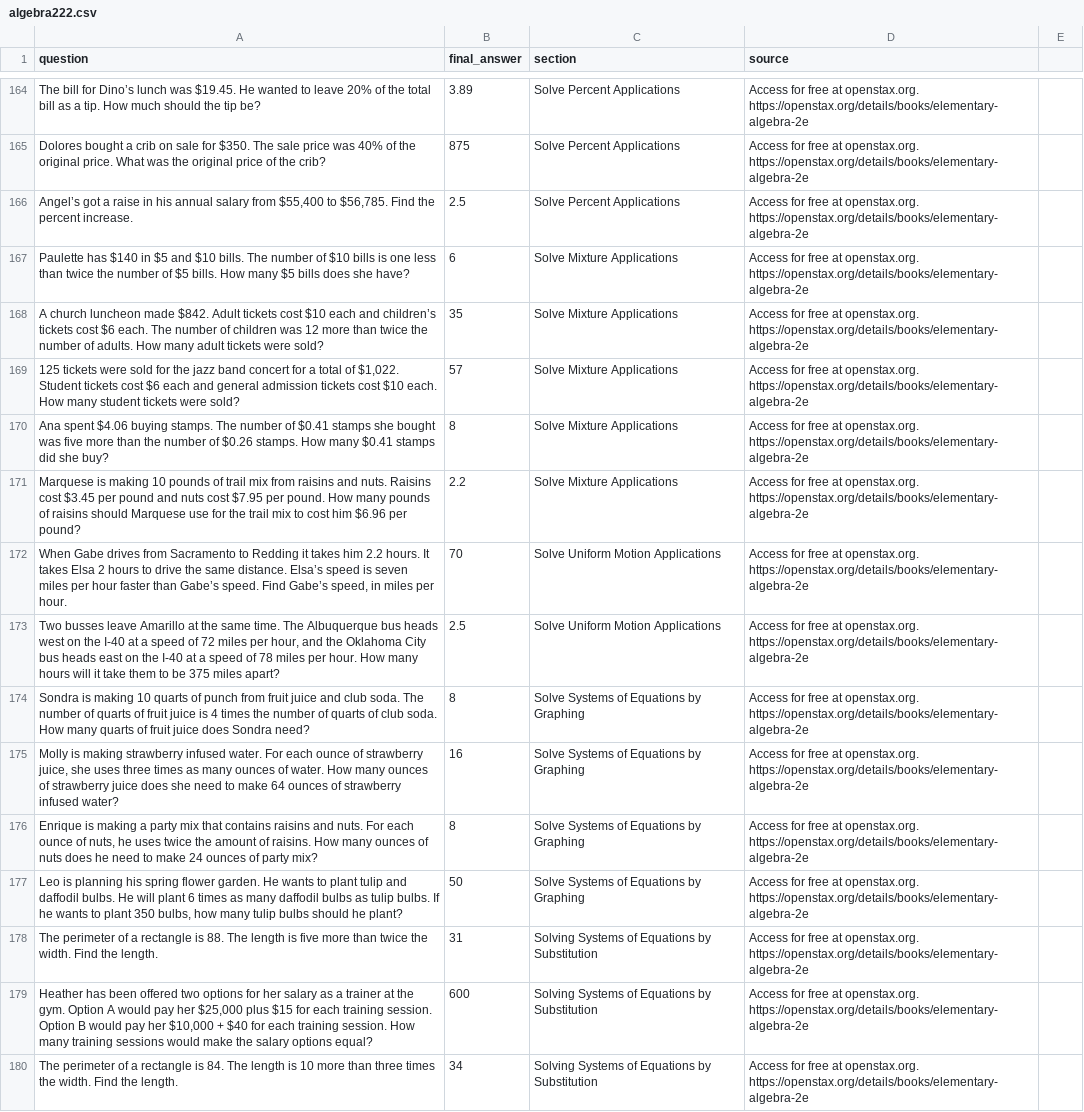
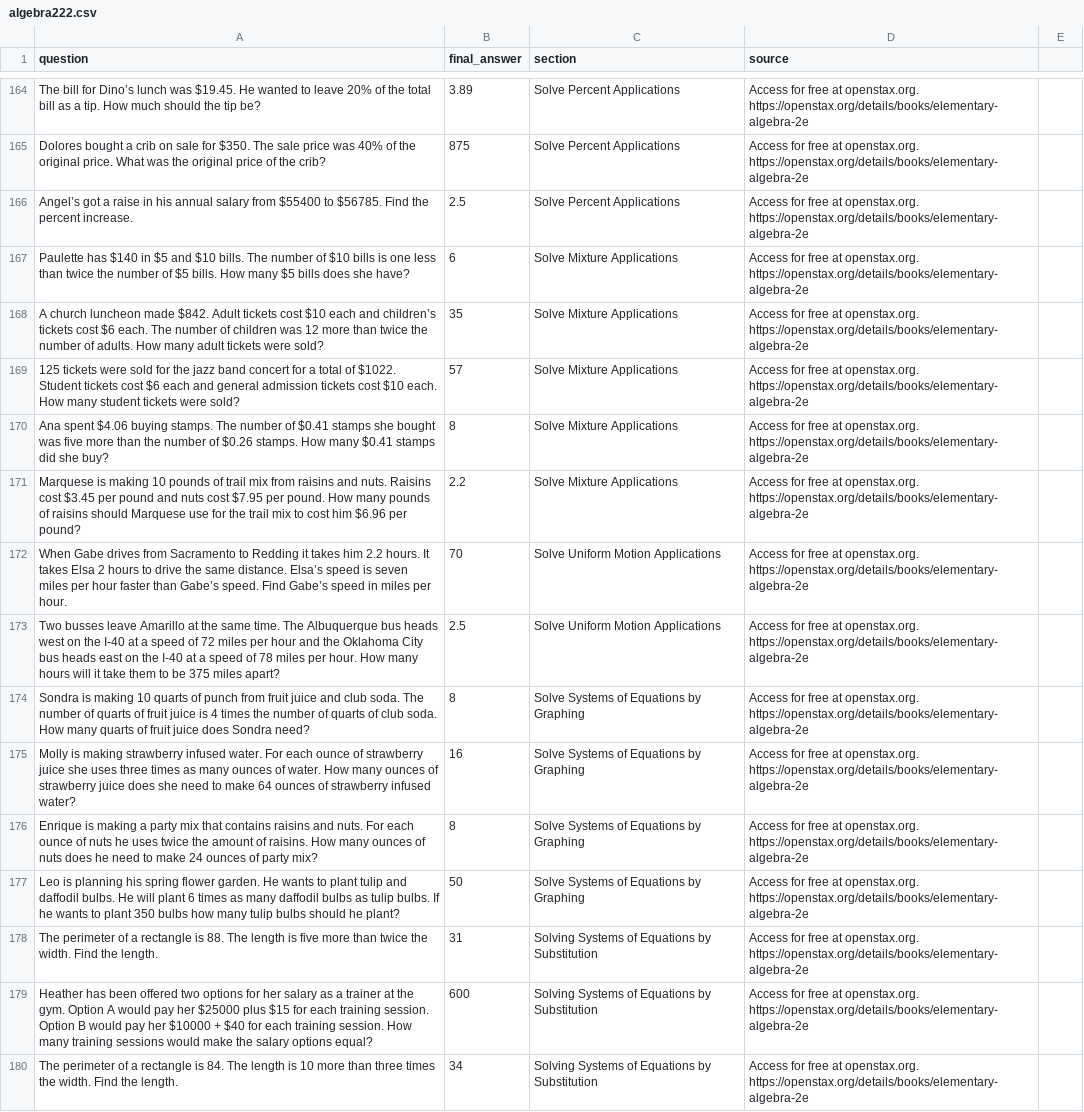
Before and after one commit to ShreyAgarwal310/MATH-GPT, a CSV file: declarative-math-word-problem/algebra222.csv, drawn as a sheet; only a part is shown, gaps mark what is left out; the diff covers the shown part only; the diff names each change by its address in the sheet, - before the commit and + after, or states it on an @@ line.

```diff
--- a/declarative-math-word-problem/algebra222.csv
+++ b/declarative-math-word-problem/algebra222.csv
-A166 (question): …salary from $55,400 to $56,785. Find the…
+A166 (question): …salary from $55400 to $56785. Find the…
-A169 (question): …total of $1,022. Student tickets…
+A169 (question): …total of $1022. Student tickets…
-A172 (question): …Find Gabe’s speed, in miles…
+A172 (question): …Find Gabe’s speed in miles…
-A173 (question): …miles per hour, and the…
+A173 (question): …miles per hour and the…
-A175 (question): …of strawberry juice, she uses…
+A175 (question): …of strawberry juice she uses…
-A176 (question): …ounce of nuts, he uses…
+A176 (question): …ounce of nuts he uses…
-A177 (question): …plant 350 bulbs, how many…
+A177 (question): …plant 350 bulbs how many…
-A179 (question): …pay her $25,000 plus $15 for each training session. Option B would pay her $10,000 + $40…
+A179 (question): …pay her $25000 plus $15 for each training session. Option B would pay her $10000 + $40…
```
Also changed, not shown: 127 edited cells elsewhere in this file, 1 other file.
